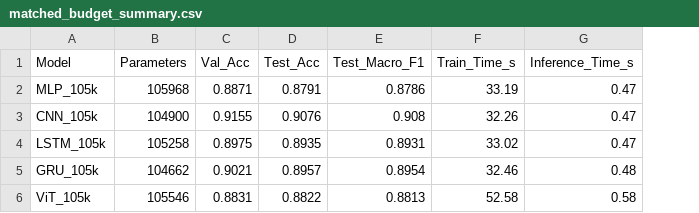
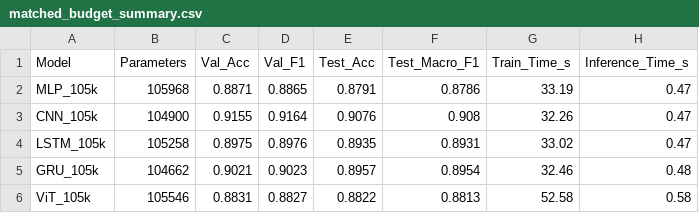
Before and after one commit to LongQuach45/DL261-Assignments, a CSV file: assignments/assignment-1/source/results/fashion_mnist/matched_budget_summary.csv, drawn as a sheet; the diff names each change by its address in the sheet, - before the commit and + after, or states it on an @@ line.

Commit message:
Record matched-budget validation F1

```diff
--- a/assignments/assignment-1/source/results/fashion_mnist/matched_budget_summary.csv
+++ b/assignments/assignment-1/source/results/fashion_mnist/matched_budget_summary.csv
+column D (Val_F1), rows 2-6: 0.8865 | 0.9164 | 0.8976 | 0.9023 | 0.8827
```
Also changed, not shown: 1 other file.
